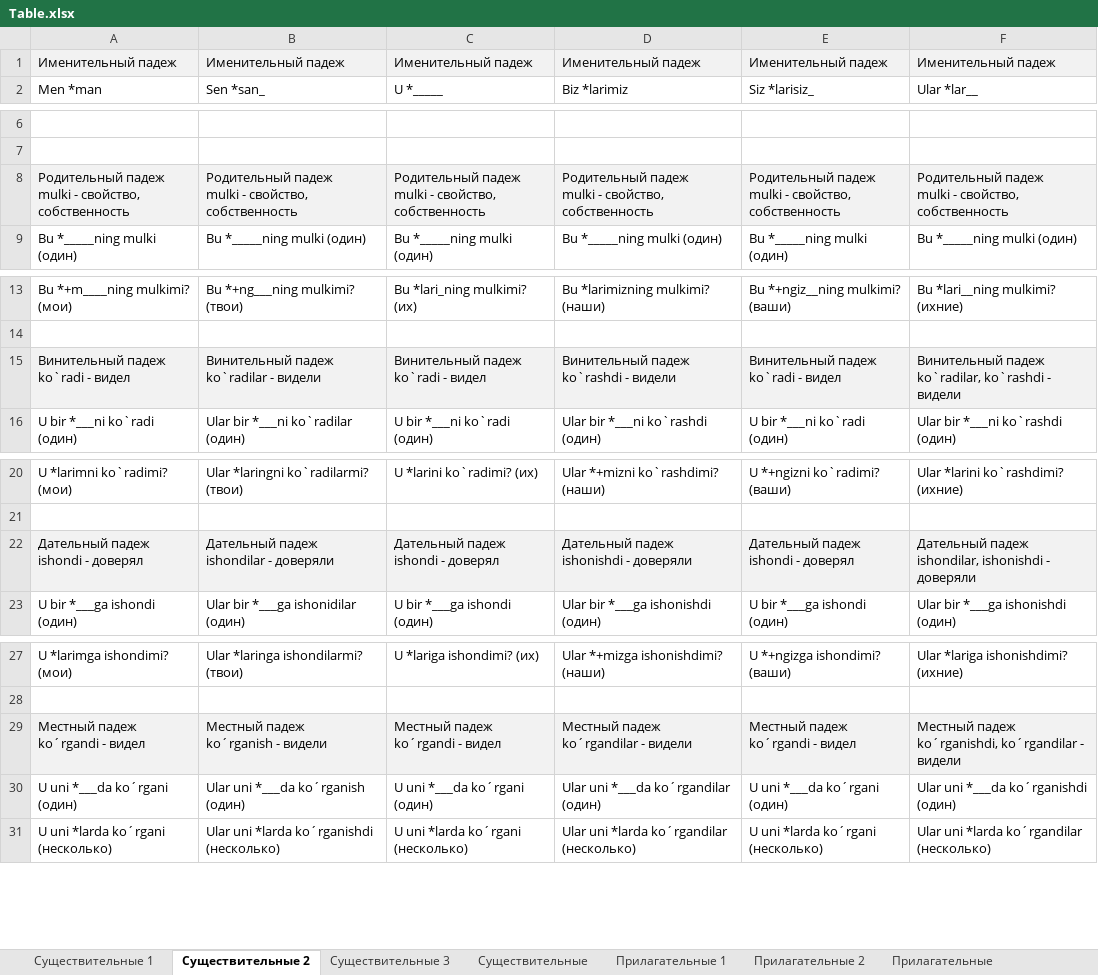
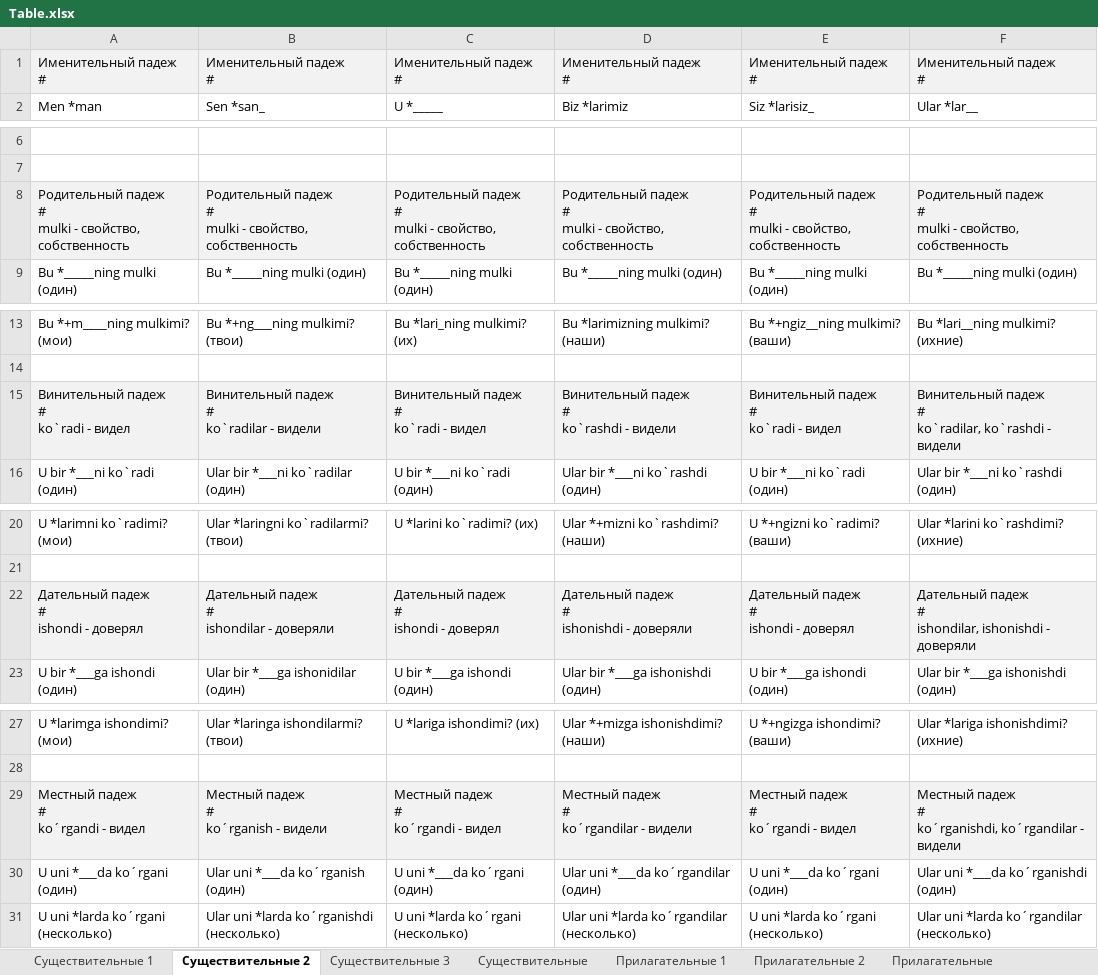
Before and after one commit to wladooooos/LanguageLearningBot, an Excel workbook: Table.xlsx, sheet Существительные 2, drawn as a sheet; only a part is shown, gaps mark what is left out; values as stored, in another font and other column widths than the file's, no borders; ↵ is a line break in a cell; the diff covers the shown part only; the diff names each change by its address in the sheet, - before the commit and + after, or states it on an @@ line.

```diff
--- a/Table.xlsx (sheet Существительные 2)
+++ b/Table.xlsx (sheet Существительные 2)
-A1: Именительный падеж
+A1: Именительный падеж ↵ #
-B1: Именительный падеж
+B1: Именительный падеж ↵ #
-C1: Именительный падеж
+C1: Именительный падеж ↵ #
-D1: Именительный падеж
+D1: Именительный падеж ↵ #
-E1: Именительный падеж
+E1: Именительный падеж ↵ #
-F1: Именительный падеж
+F1: Именительный падеж ↵ #
-A8: Родительный падеж ↵ mulki -…
+A8: Родительный падеж ↵ # ↵ mulki -…
-B8: Родительный падеж ↵ mulki -…
+B8: Родительный падеж ↵ # ↵ mulki -…
-C8: Родительный падеж ↵ mulki -…
+C8: Родительный падеж ↵ # ↵ mulki -…
-D8: Родительный падеж ↵ mulki -…
+D8: Родительный падеж ↵ # ↵ mulki -…
-E8: Родительный падеж ↵ mulki -…
+E8: Родительный падеж ↵ # ↵ mulki -…
-F8: Родительный падеж ↵ mulki -…
+F8: Родительный падеж ↵ # ↵ mulki -…
-A15: Винительный падеж ↵ ko`radi - видел
+A15: Винительный падеж ↵ # ↵ ko`radi - видел
-B15: Винительный падеж ↵ ko`radilar - видели
+B15: Винительный падеж ↵ # ↵ ko`radilar - видели
-C15: Винительный падеж ↵ ko`radi - видел
+C15: Винительный падеж ↵ # ↵ ko`radi - видел
-D15: Винительный падеж ↵ ko`rashdi - видели
+D15: Винительный падеж ↵ # ↵ ko`rashdi - видели
-E15: Винительный падеж ↵ ko`radi - видел
+E15: Винительный падеж ↵ # ↵ ko`radi - видел
-F15: Винительный падеж ↵ ko`radilar, ko`rashdi…
+F15: Винительный падеж ↵ # ↵ ko`radilar, ko`rashdi…
-A22: Дательный падеж ↵ ishondi - доверял
+A22: Дательный падеж ↵ # ↵ ishondi - доверял
-B22: Дательный падеж ↵ ishondilar - доверяли
+B22: Дательный падеж ↵ # ↵ ishondilar - доверяли
-C22: Дательный падеж ↵ ishondi - доверял
+C22: Дательный падеж ↵ # ↵ ishondi - доверял
-D22: Дательный падеж ↵ ishonishdi - доверяли
+D22: Дательный падеж ↵ # ↵ ishonishdi - доверяли
-E22: Дательный падеж ↵ ishondi - доверял
+E22: Дательный падеж ↵ # ↵ ishondi - доверял
-F22: Дательный падеж ↵ ishondilar, ishonishdi…
+F22: Дательный падеж ↵ # ↵ ishondilar, ishonishdi…
-A29: Местный падеж ↵ ko´rgandi - видел
+A29: Местный падеж ↵ # ↵ ko´rgandi - видел
-B29: Местный падеж ↵ ko´rganish - видели
+B29: Местный падеж ↵ # ↵ ko´rganish - видели
-C29: Местный падеж ↵ ko´rgandi - видел
+C29: Местный падеж ↵ # ↵ ko´rgandi - видел
-D29: Местный падеж ↵ ko´rgandilar - видели
+D29: Местный падеж ↵ # ↵ ko´rgandilar - видели
-E29: Местный падеж ↵ ko´rgandi - видел
+E29: Местный падеж ↵ # ↵ ko´rgandi - видел
-F29: Местный падеж ↵ ko´rganishdi, ko´rgandilar…
+F29: Местный падеж ↵ # ↵ ko´rganishdi, ko´rgandilar…
```
Also changed, not shown: 6 edited cells elsewhere in this sheet, sheet Состояние пользователя 3 блок, sheet Существительные 3, sheet Состояние пользователя, sheet Прилагательные 1, sheet Прилагательные 2, 6 other files.
